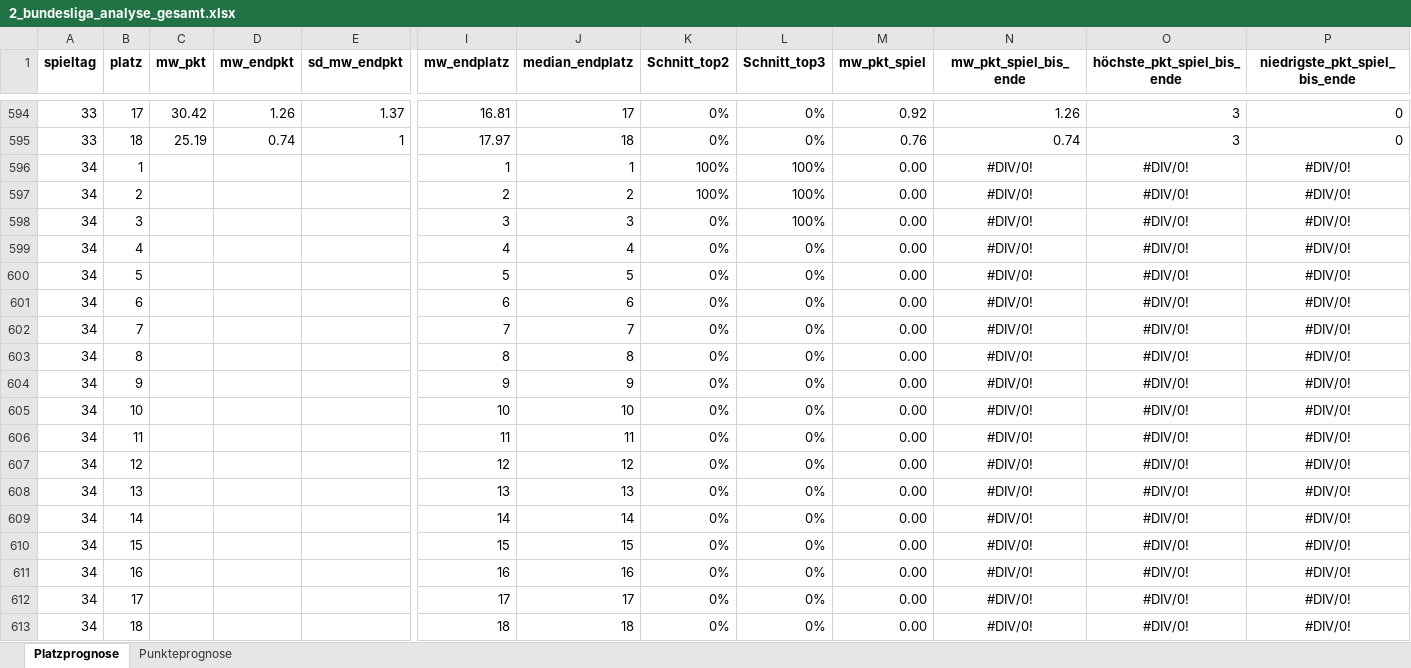
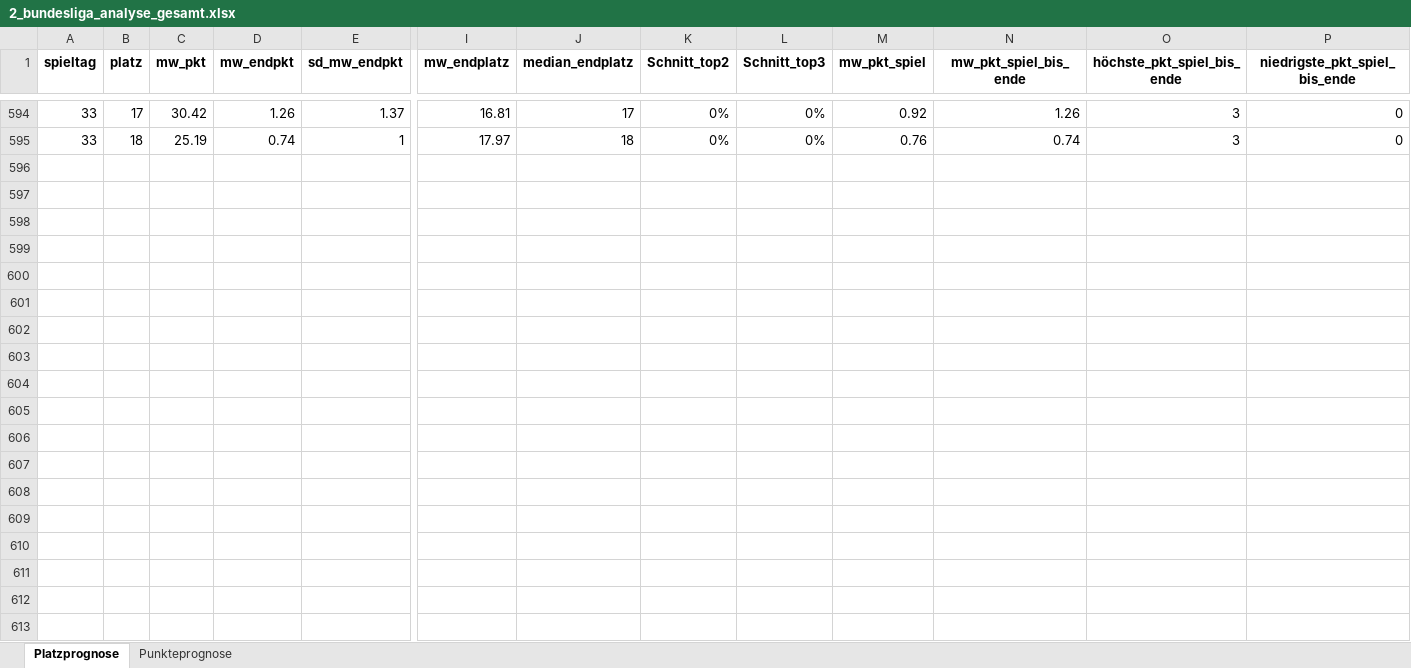
Before and after one commit to flambiertes/fussballanalyse, an Excel workbook: 2_bundesliga_analyse_gesamt.xlsx, sheet Platzprognose, drawn as a sheet; only a part is shown, gaps mark what is left out; values as stored, in another font and other column widths than the file's, no borders; rows hold the shown columns only; the diff names each change by its address in the sheet, - before the commit and + after, or states it on an @@ line.

```diff
--- a/2_bundesliga_analyse_gesamt.xlsx (sheet Platzprognose)
+++ b/2_bundesliga_analyse_gesamt.xlsx (sheet Platzprognose)
-row 596: 34 | 1 |  |  |  | 1 | 1 | 100% | 100% | 0.00 | #DIV/0! | #DIV/0! | #DIV/0!
-row 597: 34 | 2 |  |  |  | 2 | 2 | 100% | 100% | 0.00 | #DIV/0! | #DIV/0! | #DIV/0!
-row 598: 34 | 3 |  |  |  | 3 | 3 | 0% | 100% | 0.00 | #DIV/0! | #DIV/0! | #DIV/0!
-row 599: 34 | 4 |  |  |  | 4 | 4 | 0% | 0% | 0.00 | #DIV/0! | #DIV/0! | #DIV/0!
-row 600: 34 | 5 |  |  |  | 5 | 5 | 0% | 0% | 0.00 | #DIV/0! | #DIV/0! | #DIV/0!
-row 601: 34 | 6 |  |  |  | 6 | 6 | 0% | 0% | 0.00 | #DIV/0! | #DIV/0! | #DIV/0!
-row 602: 34 | 7 |  |  |  | 7 | 7 | 0% | 0% | 0.00 | #DIV/0! | #DIV/0! | #DIV/0!
-row 603: 34 | 8 |  |  |  | 8 | 8 | 0% | 0% | 0.00 | #DIV/0! | #DIV/0! | #DIV/0!
-row 604: 34 | 9 |  |  |  | 9 | 9 | 0% | 0% | 0.00 | #DIV/0! | #DIV/0! | #DIV/0!
-row 605: 34 | 10 |  |  |  | 10 | 10 | 0% | 0% | 0.00 | #DIV/0! | #DIV/0! | #DIV/0!
-row 606: 34 | 11 |  |  |  | 11 | 11 | 0% | 0% | 0.00 | #DIV/0! | #DIV/0! | #DIV/0!
-row 607: 34 | 12 |  |  |  | 12 | 12 | 0% | 0% | 0.00 | #DIV/0! | #DIV/0! | #DIV/0!
-row 608: 34 | 13 |  |  |  | 13 | 13 | 0% | 0% | 0.00 | #DIV/0! | #DIV/0! | #DIV/0!
-row 609: 34 | 14 |  |  |  | 14 | 14 | 0% | 0% | 0.00 | #DIV/0! | #DIV/0! | #DIV/0!
-row 610: 34 | 15 |  |  |  | 15 | 15 | 0% | 0% | 0.00 | #DIV/0! | #DIV/0! | #DIV/0!
-row 611: 34 | 16 |  |  |  | 16 | 16 | 0% | 0% | 0.00 | #DIV/0! | #DIV/0! | #DIV/0!
-row 612: 34 | 17 |  |  |  | 17 | 17 | 0% | 0% | 0.00 | #DIV/0! | #DIV/0! | #DIV/0!
-row 613: 34 | 18 |  |  |  | 18 | 18 | 0% | 0% | 0.00 | #DIV/0! | #DIV/0! | #DIV/0!
```
Also changed, not shown: sheet Punkteprognose, 3 other files.
